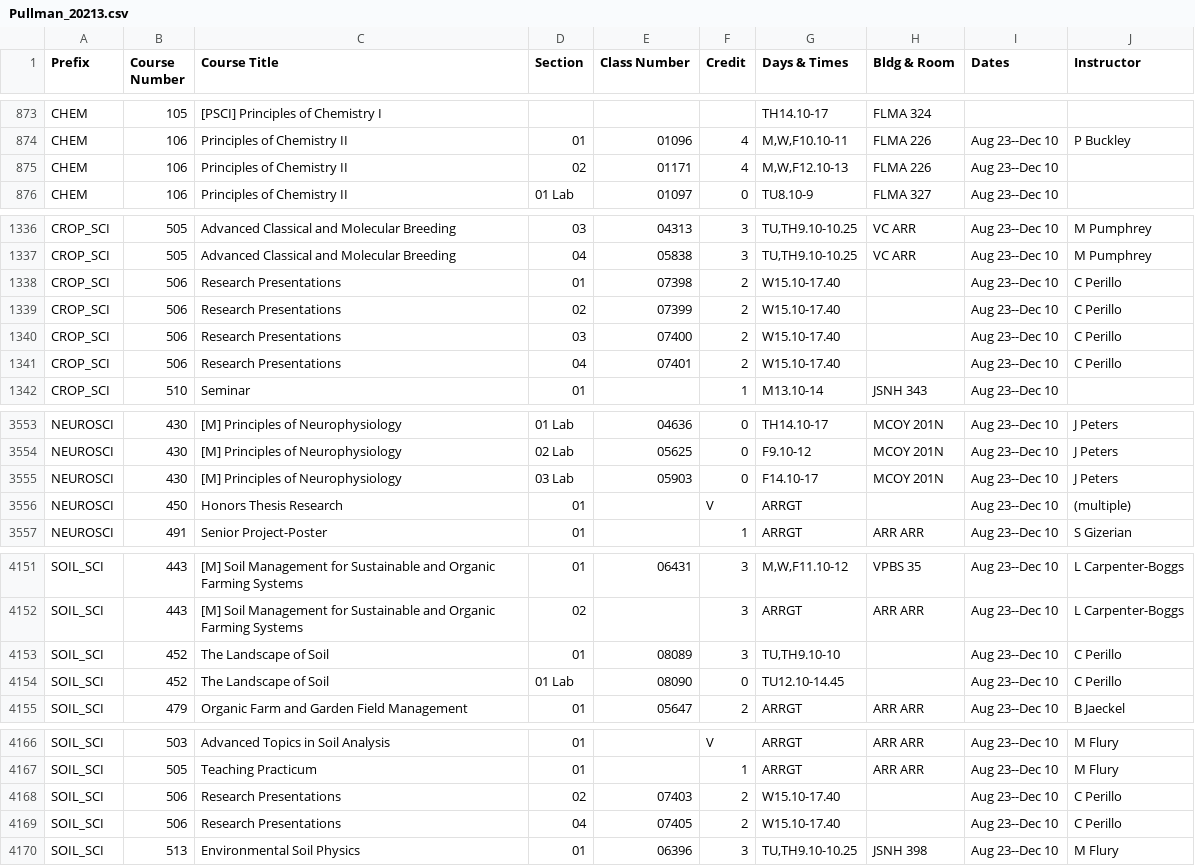
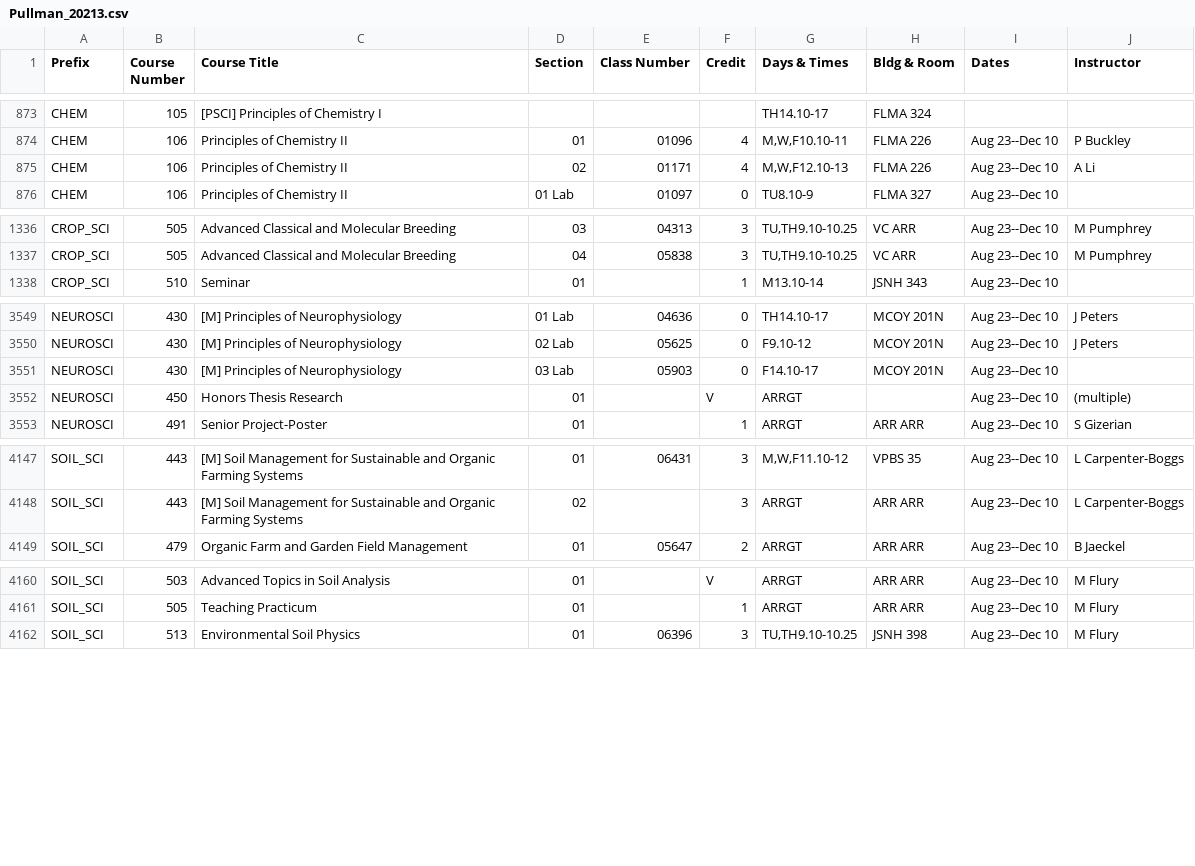
Before and after one commit to shinyamagami/WSU_courses, a CSV file: outputs/Pullman_20213.csv, drawn as a sheet; only a part is shown, gaps mark what is left out.

```diff
--- a/outputs/Pullman_20213.csv
+++ b/outputs/Pullman_20213.csv
@@ -874,3 +874,3 @@ CHEM,105,[PSCI] Principles of Chemistry I,"","","",TH14.10-17,FLMA 324,"",""
 CHEM,106,Principles of Chemistry II,01,01096,4,"M,W,F10.10-11",FLMA 226,Aug 23--Dec 10,P Buckley
-CHEM,106,Principles of Chemistry II,02,01171,4,"M,W,F12.10-13",FLMA 226,Aug 23--Dec 10,""
+CHEM,106,Principles of Chemistry II,02,01171,4,"M,W,F12.10-13",FLMA 226,Aug 23--Dec 10,A Li
 CHEM,106,Principles of Chemistry II,01 Lab,01097,0,TU8.10-9,FLMA 327,Aug 23--Dec 10,""
@@ -1337,6 +1337,2 @@ CROP_SCI,505,Advanced Classical and Molecular Breeding,03,04313,3,"TU,TH9.10-10.
 CROP_SCI,505,Advanced Classical and Molecular Breeding,04,05838,3,"TU,TH9.10-10.25",VC ARR,Aug 23--Dec 10,M Pumphrey
-CROP_SCI,506,Research Presentations,01,07398,2,W15.10-17.40,"",Aug 23--Dec 10,C Perillo
-CROP_SCI,506,Research Presentations,02,07399,2,W15.10-17.40,"",Aug 23--Dec 10,C Perillo
-CROP_SCI,506,Research Presentations,03,07400,2,W15.10-17.40,"",Aug 23--Dec 10,C Perillo
-CROP_SCI,506,Research Presentations,04,07401,2,W15.10-17.40,"",Aug 23--Dec 10,C Perillo
 CROP_SCI,510,Seminar,01,"",1,M13.10-14,JSNH 343,Aug 23--Dec 10,""
@@ -3554,3 +3550,3 @@ NEUROSCI,430,[M] Principles of Neurophysiology,01 Lab,04636,0,TH14.10-17,MCOY 20
 NEUROSCI,430,[M] Principles of Neurophysiology,02 Lab,05625,0,F9.10-12,MCOY 201N,Aug 23--Dec 10,J Peters
-NEUROSCI,430,[M] Principles of Neurophysiology,03 Lab,05903,0,F14.10-17,MCOY 201N,Aug 23--Dec 10,J Peters
+NEUROSCI,430,[M] Principles of Neurophysiology,03 Lab,05903,0,F14.10-17,MCOY 201N,Aug 23--Dec 10,""
 NEUROSCI,450,Honors Thesis Research,01,"",V,ARRGT,"",Aug 23--Dec 10,(multiple)
@@ -4152,4 +4148,2 @@ SOIL_SCI,443,[M] Soil Management for Sustainable and Organic Farming Systems,01,
 SOIL_SCI,443,[M] Soil Management for Sustainable and Organic Farming Systems,02,"",3,ARRGT,ARR ARR,Aug 23--Dec 10,L Carpenter-Boggs
-SOIL_SCI,452,The Landscape of Soil,01,08089,3,"TU,TH9.10-10","",Aug 23--Dec 10,C Perillo
-SOIL_SCI,452,The Landscape of Soil,01 Lab,08090,0,TU12.10-14.45,"",Aug 23--Dec 10,C Perillo
 SOIL_SCI,479,Organic Farm and Garden Field Management,01,05647,2,ARRGT,ARR ARR,Aug 23--Dec 10,B Jaeckel
@@ -4167,4 +4161,2 @@ SOIL_SCI,503,Advanced Topics in Soil Analysis,01,"",V,ARRGT,ARR ARR,Aug 23--Dec
 SOIL_SCI,505,Teaching Practicum,01,"",1,ARRGT,ARR ARR,Aug 23--Dec 10,M Flury
-SOIL_SCI,506,Research Presentations,02,07403,2,W15.10-17.40,"",Aug 23--Dec 10,C Perillo
-SOIL_SCI,506,Research Presentations,04,07405,2,W15.10-17.40,"",Aug 23--Dec 10,C Perillo
 SOIL_SCI,513,Environmental Soil Physics,01,06396,3,"TU,TH9.10-10.25",JSNH 398,Aug 23--Dec 10,M Flury
```
Also changed, not shown: outputs/DDP_20221.csv, outputs/Everett_20221.csv, 5 other files.
